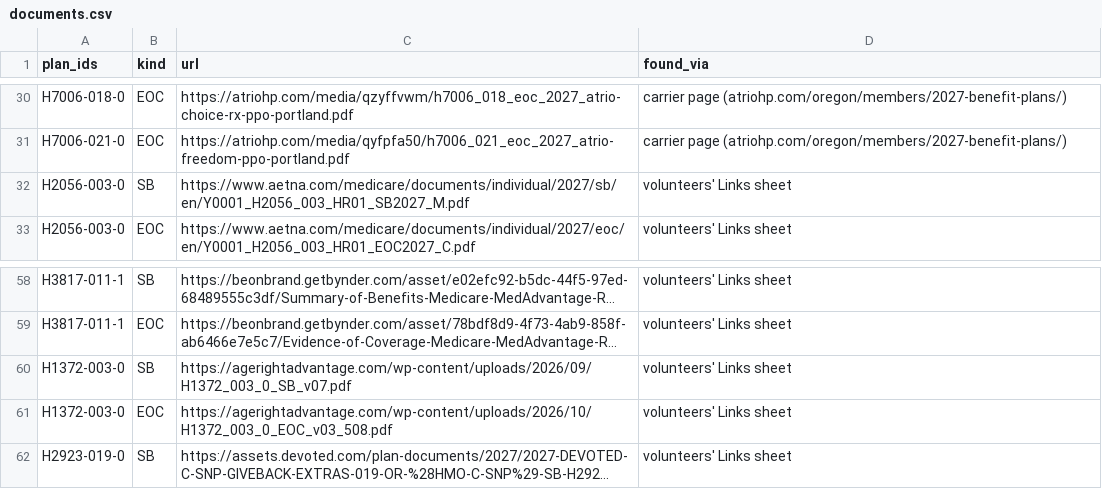
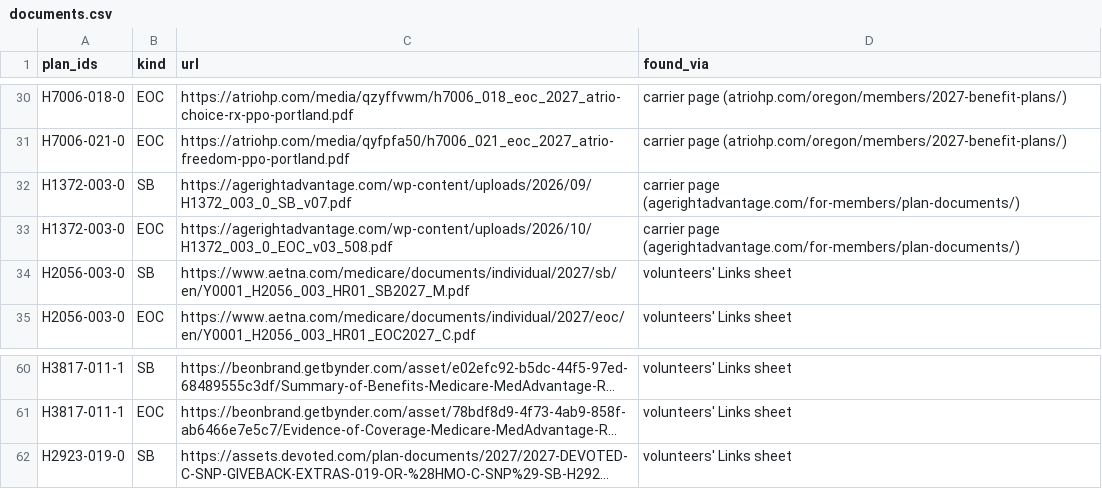
Before and after one commit to rosenhouse-bot-sandbox/shiba-data, a CSV file: data/2027/generated/documents.csv, drawn as a sheet; only a part is shown, gaps mark what is left out; long unchanged cells end in …; removed rows and columns are numbered as before the commit, all else as after; the diff names each change by its address in the sheet, - before the commit and + after, or states it on an @@ line.

```diff
--- a/data/2027/generated/documents.csv
+++ b/data/2027/generated/documents.csv
+row 32: H1372-003-0 | SB | https://agerightadvantage.com/wp-content/uploads/2026/09/H1372_003_0_SB_v07.pdf | carrier page (agerightadvantage.com/for-members/plan-documents/)
+row 33: H1372-003-0 | EOC | https://agerightadvantage.com/wp-content/uploads/2026/10/H1372_003_0_EOC_v03_508.pdf | carrier page (agerightadvantage.com/for-members/plan-documents/)
-row 60: H1372-003-0 | SB | https://agerightadvantage.com/wp-content/uploads/2026/09/H1372_003_0_SB_v07.pdf | volunteers' Links sheet
-row 61: H1372-003-0 | EOC | https://agerightadvantage.com/wp-content/uploads/2026/10/H1372_003_0_EOC_v03_508.pdf | volunteers' Links sheet
```
Also changed, not shown: data/2027/found.csv, data/2027/generated/documents_checked.csv, 6 other files.
